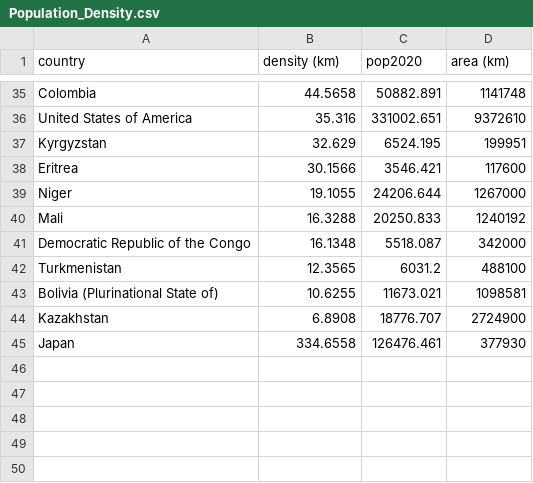
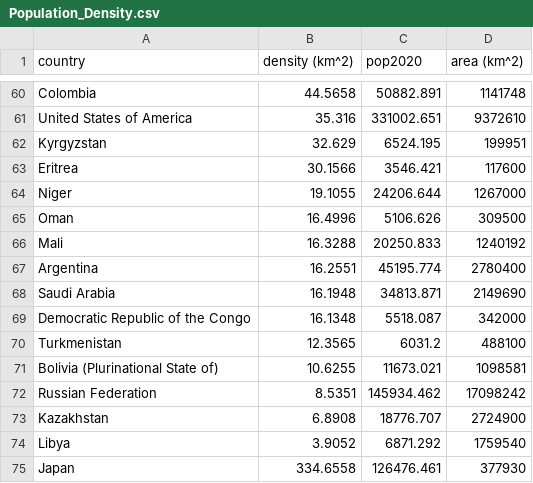
Before and after one commit to saronraut/Human-Trafficking-Awareness, a CSV file: data/Population_Density.csv, drawn as a sheet; only a part is shown, gaps mark what is left out; the diff covers the shown part only.

Commit message:
Updated Population Density CSV

```diff
--- a/data/Population_Density.csv
+++ b/data/Population_Density.csv
@@ -1 +1 @@
-country,density (km),pop2020,area (km)
+country,density (km^2),pop2020,area (km^2)
@@ -39,3 +64,6 @@ Eritrea,30.1566,3546.421,117600
 Niger,19.1055,24206.644,1267000
+Oman,16.4996,5106.626,309500
 Mali,16.3288,20250.833,1240192
+Argentina,16.2551,45195.774,2780400
+Saudi Arabia,16.1948,34813.871,2149690
 Democratic Republic of the Congo,16.1348,5518.087,342000
@@ -43,3 +71,5 @@ Turkmenistan,12.3565,6031.2,488100
 Bolivia (Plurinational State of),10.6255,11673.021,1098581
+Russian Federation ,8.5351,145934.462,17098242
 Kazakhstan,6.8908,18776.707,2724900
+Libya,3.9052,6871.292,1759540
 Japan,334.6558,126476.461,377930
```
Also changed, not shown: 25 added rows elsewhere in this file.
